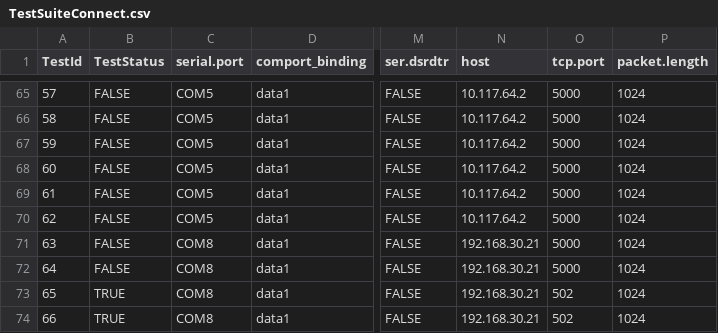
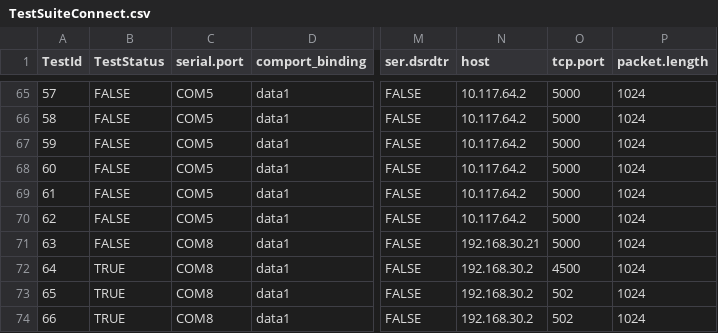
Before and after one commit to abarac24/TestConnect_v2, a CSV file: TesConnect_v2/src/TestSuiteConnect.csv, drawn as a sheet; only a part is shown, gaps mark what is left out; the diff names each change by its address in the sheet, - before the commit and + after, or states it on an @@ line.

```diff
--- a/TesConnect_v2/src/TestSuiteConnect.csv
+++ b/TesConnect_v2/src/TestSuiteConnect.csv
-B72 (TestStatus): FALSE
+B72 (TestStatus): TRUE
-N72:N74 (host): 192.168.30.21
+N72:N74 (host): 192.168.30.2
-O72 (tcp.port): 5000
+O72 (tcp.port): 4500
```
